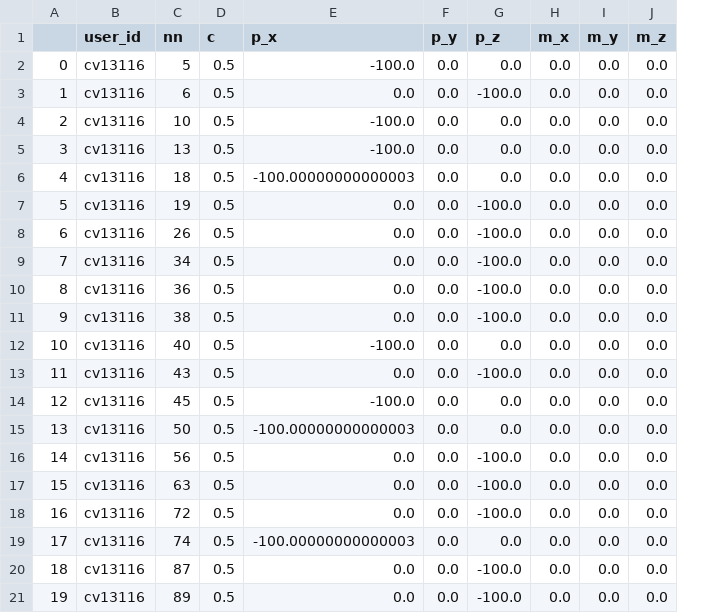
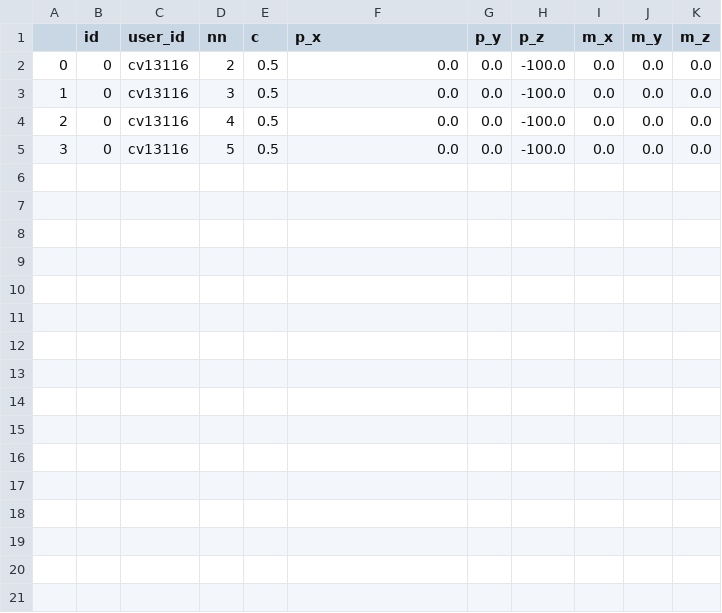
Before and after one commit to tsak1998/Thesis, a CSV file: model_test/test_1/point_loads_rotated.csv, drawn as a sheet; removed rows and columns are numbered as before the commit, all else as after; the diff names each change by its address in the sheet, - before the commit and + after, or states it on an @@ line.

```diff
--- a/model_test/test_1/point_loads_rotated.csv
+++ b/model_test/test_1/point_loads_rotated.csv
+column B (id), rows 2-5: all 0
-D2 (nn): 5
+D2 (nn): 2
-F2 (p_x): -100.0
+F2 (p_x): 0.0
-H2 (p_z): 0.0
+H2 (p_z): -100.0
-D3 (nn): 6
+D3 (nn): 3
-D4 (nn): 10
+D4 (nn): 4
-F4:F5 (p_x): -100.0
+F4:F5 (p_x): 0.0
-H4:H5 (p_z): 0.0
+H4:H5 (p_z): -100.0
-D5 (nn): 13
+D5 (nn): 5
-row 6: 4 | cv13116 | 18 | 0.5 | -100.00000000000003 | 0.0 | 0.0 | 0.0 | 0.0 | 0.0
-row 7: 5 | cv13116 | 19 | 0.5 | 0.0 | 0.0 | -100.0 | 0.0 | 0.0 | 0.0
-row 8: 6 | cv13116 | 26 | 0.5 | 0.0 | 0.0 | -100.0 | 0.0 | 0.0 | 0.0
-row 9: 7 | cv13116 | 34 | 0.5 | 0.0 | 0.0 | -100.0 | 0.0 | 0.0 | 0.0
-row 10: 8 | cv13116 | 36 | 0.5 | 0.0 | 0.0 | -100.0 | 0.0 | 0.0 | 0.0
-row 11: 9 | cv13116 | 38 | 0.5 | 0.0 | 0.0 | -100.0 | 0.0 | 0.0 | 0.0
-row 12: 10 | cv13116 | 40 | 0.5 | -100.0 | 0.0 | 0.0 | 0.0 | 0.0 | 0.0
-row 13: 11 | cv13116 | 43 | 0.5 | 0.0 | 0.0 | -100.0 | 0.0 | 0.0 | 0.0
-row 14: 12 | cv13116 | 45 | 0.5 | -100.0 | 0.0 | 0.0 | 0.0 | 0.0 | 0.0
-row 15: 13 | cv13116 | 50 | 0.5 | -100.00000000000003 | 0.0 | 0.0 | 0.0 | 0.0 | 0.0
-row 16: 14 | cv13116 | 56 | 0.5 | 0.0 | 0.0 | -100.0 | 0.0 | 0.0 | 0.0
-row 17: 15 | cv13116 | 63 | 0.5 | 0.0 | 0.0 | -100.0 | 0.0 | 0.0 | 0.0
-row 18: 16 | cv13116 | 72 | 0.5 | 0.0 | 0.0 | -100.0 | 0.0 | 0.0 | 0.0
-row 19: 17 | cv13116 | 74 | 0.5 | -100.00000000000003 | 0.0 | 0.0 | 0.0 | 0.0 | 0.0
-row 20: 18 | cv13116 | 87 | 0.5 | 0.0 | 0.0 | -100.0 | 0.0 | 0.0 | 0.0
-row 21: 19 | cv13116 | 89 | 0.5 | 0.0 | 0.0 | -100.0 | 0.0 | 0.0 | 0.0
```
Also changed, not shown: 40 other files.
